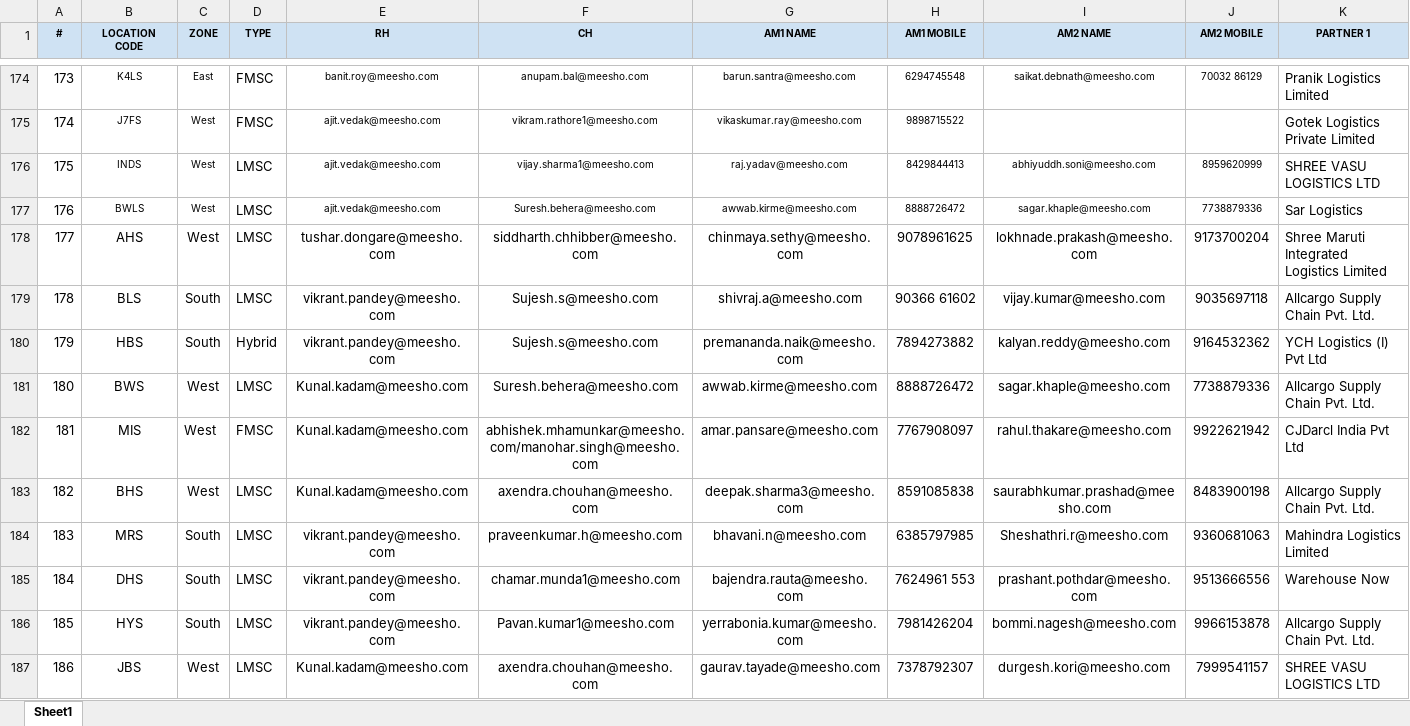
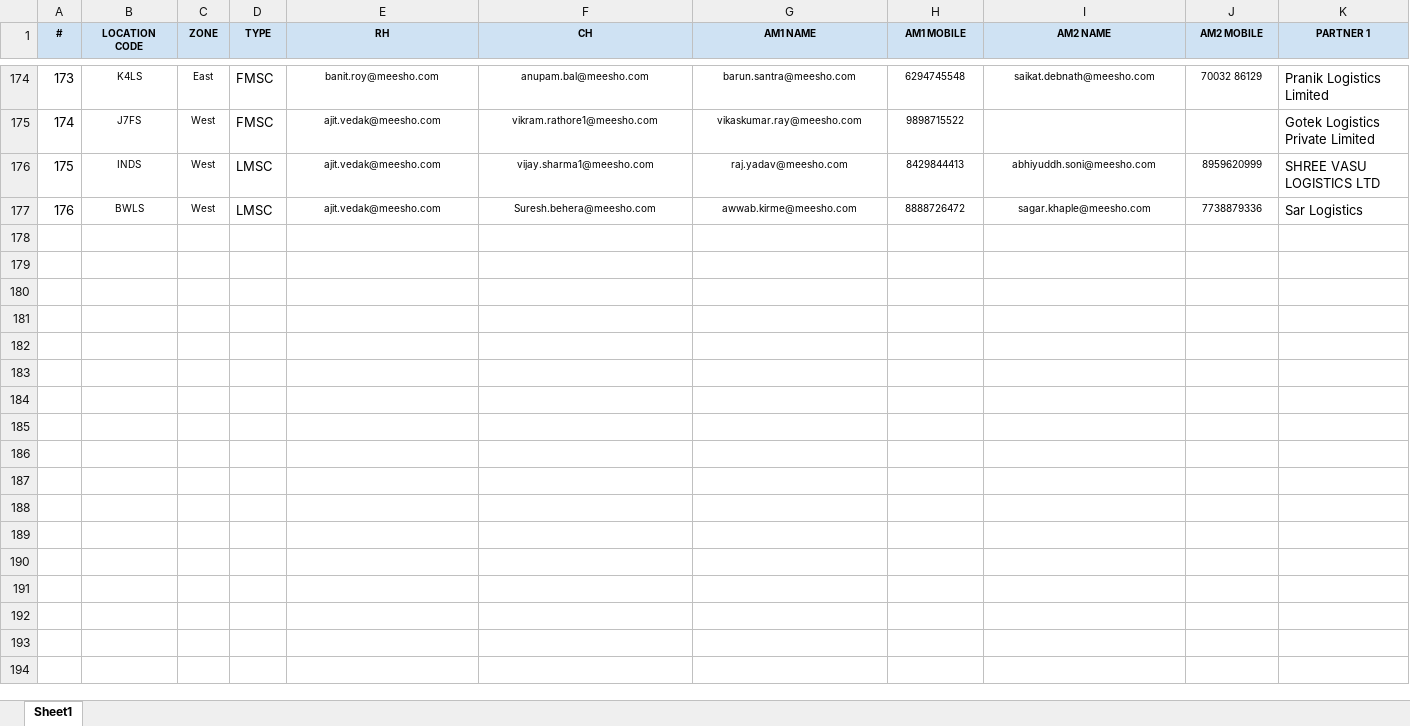
Before and after one commit to Karthik221188/Nexusops-360, an Excel workbook: Matrix.xlsx, sheet Sheet1, drawn as a sheet; only a part is shown, gaps mark what is left out; values as stored, in another font and other column widths than the file's, no borders; rows hold the shown columns only; the diff covers the shown part only; the diff names each change by its address in the sheet, - before the commit and + after, or states it on an @@ line.

Commit message:
Add files via upload

```diff
--- a/Matrix.xlsx (sheet Sheet1)
+++ b/Matrix.xlsx (sheet Sheet1)
-row 178: 177 | AHS | West | LMSC | tushar.dongare@meesho.com | siddharth.chhibber@meesho.com | chinmaya.sethy@meesho.com | 9078961625 | lokhnade.prakash@meesho.com | 9173700204 | Shree Maruti Integrated Logistics Limited
-row 179: 178 | BLS | South | LMSC | vikrant.pandey@meesho.com | Sujesh.s@meesho.com | shivraj.a@meesho.com | 90366 61602 | vijay.kumar@meesho.com | 9035697118 | Allcargo Supply Chain Pvt. Ltd.
-row 180: 179 | HBS | South | Hybrid | vikrant.pandey@meesho.com | Sujesh.s@meesho.com | premananda.naik@meesho.com | 7894273882 | kalyan.reddy@meesho.com | 9164532362 | YCH Logistics (I) Pvt Ltd
-row 181: 180 | BWS | West | LMSC | Kunal.kadam@meesho.com | Suresh.behera@meesho.com | awwab.kirme@meesho.com | 8888726472 | sagar.khaple@meesho.com | 7738879336 | Allcargo Supply Chain Pvt. Ltd.
-row 182: 181 | MIS | West | FMSC | Kunal.kadam@meesho.com | abhishek.mhamunkar@meesho.com/manohar.singh@meesho.com | amar.pansare@meesho.com | 7767908097 | rahul.thakare@meesho.com | 9922621942 | CJDarcl India Pvt Ltd
-row 183: 182 | BHS | West | LMSC | Kunal.kadam@meesho.com | axendra.chouhan@meesho.com | deepak.sharma3@meesho.com | 8591085838 | saurabhkumar.prashad@meesho.com | 8483900198 | Allcargo Supply Chain Pvt. Ltd.
-row 184: 183 | MRS | South | LMSC | vikrant.pandey@meesho.com | praveenkumar.h@meesho.com | bhavani.n@meesho.com | 6385797985 | Sheshathri.r@meesho.com | 9360681063 | Mahindra Logistics Limited
-row 185: 184 | DHS | South | LMSC | vikrant.pandey@meesho.com | chamar.munda1@meesho.com | bajendra.rauta@meesho.com | 7624961 553 | prashant.pothdar@meesho.com | 9513666556 | Warehouse Now
-row 186: 185 | HYS | South | LMSC | vikrant.pandey@meesho.com | Pavan.kumar1@meesho.com | yerrabonia.kumar@meesho.com | 7981426204 | bommi.nagesh@meesho.com | 9966153878 | Allcargo Supply Chain Pvt. Ltd.
-row 187: 186 | JBS | West | LMSC | Kunal.kadam@meesho.com | axendra.chouhan@meesho.com | gaurav.tayade@meesho.com | 7378792307 | durgesh.kori@meesho.com | 7999541157 | SHREE VASU LOGISTICS LTD
```
Also changed, not shown: 71 removed rows elsewhere in this sheet, formulas that keep their value.
